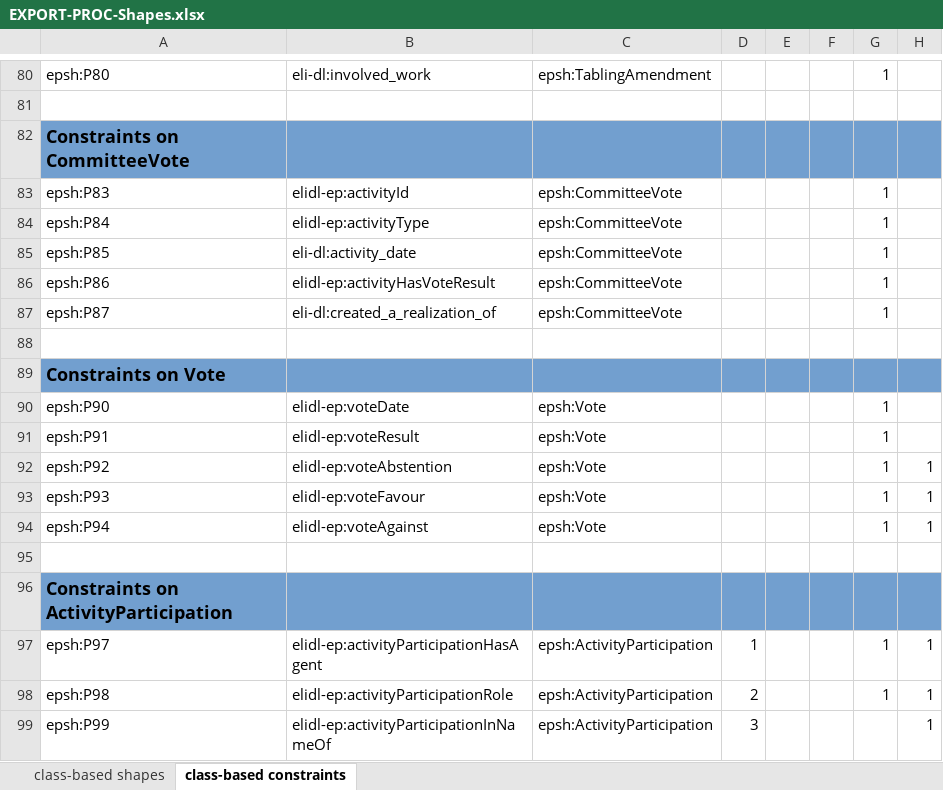
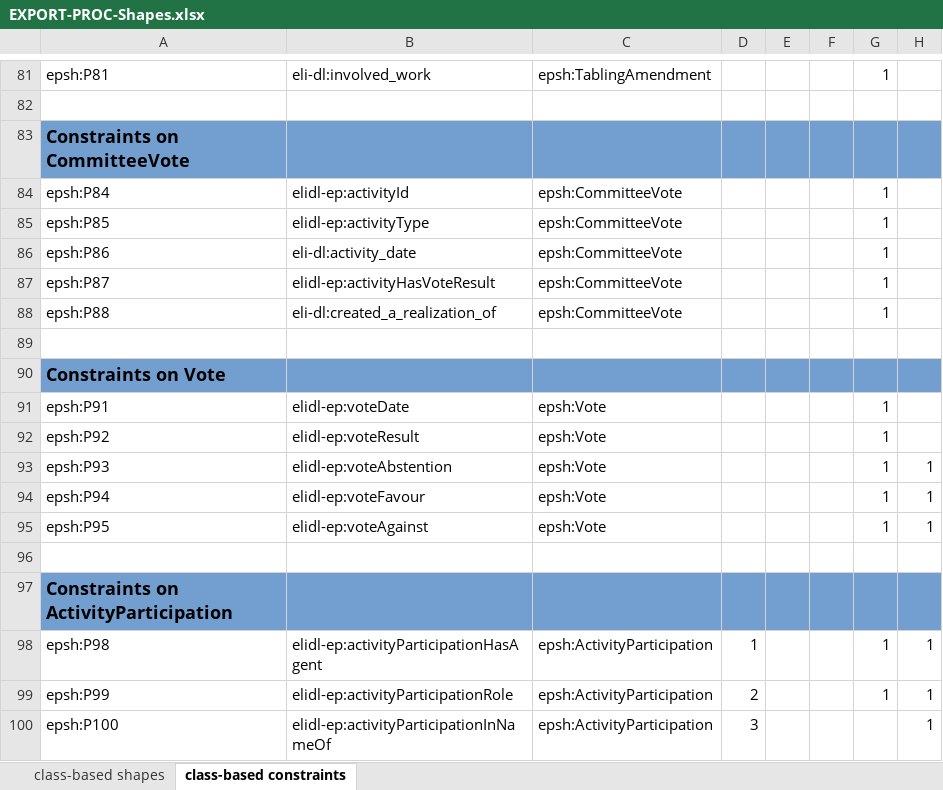
Before and after one commit to sparna-git/ep-graph-poc, an Excel workbook: Subtask5/03-eli-dl-ap-ep-activities/04-SHACL/EXPORT-PROC-Shapes.xlsx, sheet class-based constraints, drawn as a sheet; only a part is shown, gaps mark what is left out; values as stored, in another font and other column widths than the file's, no borders; addresses are those after the commit; the diff covers the shown part only; the diff names each change by its address in the sheet, - before the commit and + after, or states it on an @@ line.

```diff
--- a/Subtask5/03-eli-dl-ap-ep-activities/04-SHACL/EXPORT-PROC-Shapes.xlsx (sheet class-based constraints)
+++ b/Subtask5/03-eli-dl-ap-ep-activities/04-SHACL/EXPORT-PROC-Shapes.xlsx (sheet class-based constraints)
-A81: epsh:P80
+A81: epsh:P81
-A84: epsh:P83
+A84: epsh:P84
-A85: epsh:P84
+A85: epsh:P85
-A86: epsh:P85
+A86: epsh:P86
-A87: epsh:P86
+A87: epsh:P87
-A88: epsh:P87
+A88: epsh:P88
-A91: epsh:P90
+A91: epsh:P91
-A92: epsh:P91
+A92: epsh:P92
-A93: epsh:P92
+A93: epsh:P93
-A94: epsh:P93
+A94: epsh:P94
-A95: epsh:P94
+A95: epsh:P95
-A98: epsh:P97
+A98: epsh:P98
-A99: epsh:P98
+A99: epsh:P99
-A100: epsh:P99
+A100: epsh:P100
```
Also changed, not shown: 2 added rows, 1 removed row and 40 edited cells elsewhere in this sheet, sheet class-based shapes, formulas that keep their value, 2 other files.
